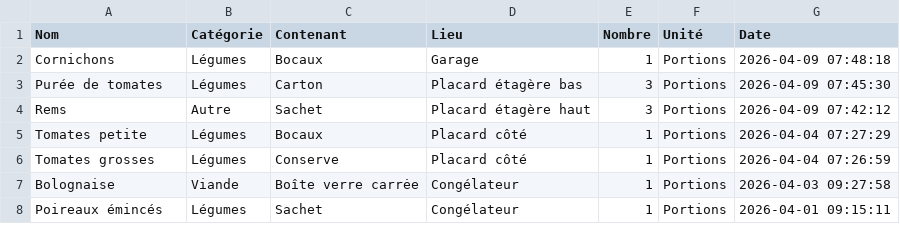
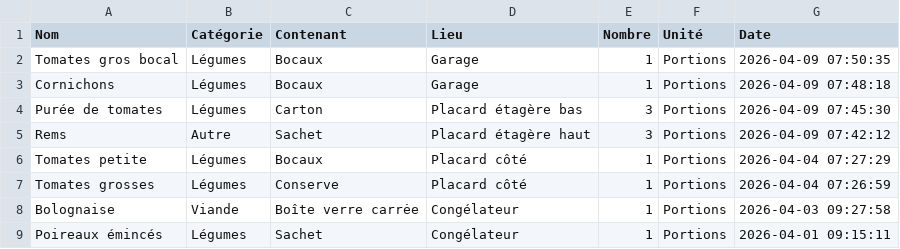
Before and after one commit to stephane0254-png/MamanStock, a CSV file: stock_congelateur.csv, drawn as a sheet; only a part is shown; the diff names each change by its address in the sheet, - before the commit and + after, or states it on an @@ line.

Commit message:
Ajout Tomates gros bocal

```diff
--- a/stock_congelateur.csv
+++ b/stock_congelateur.csv
+row 2: Tomates gros bocal | Légumes | Bocaux | Garage | 1 | Portions | 2026-04-09 07:50:35
```
